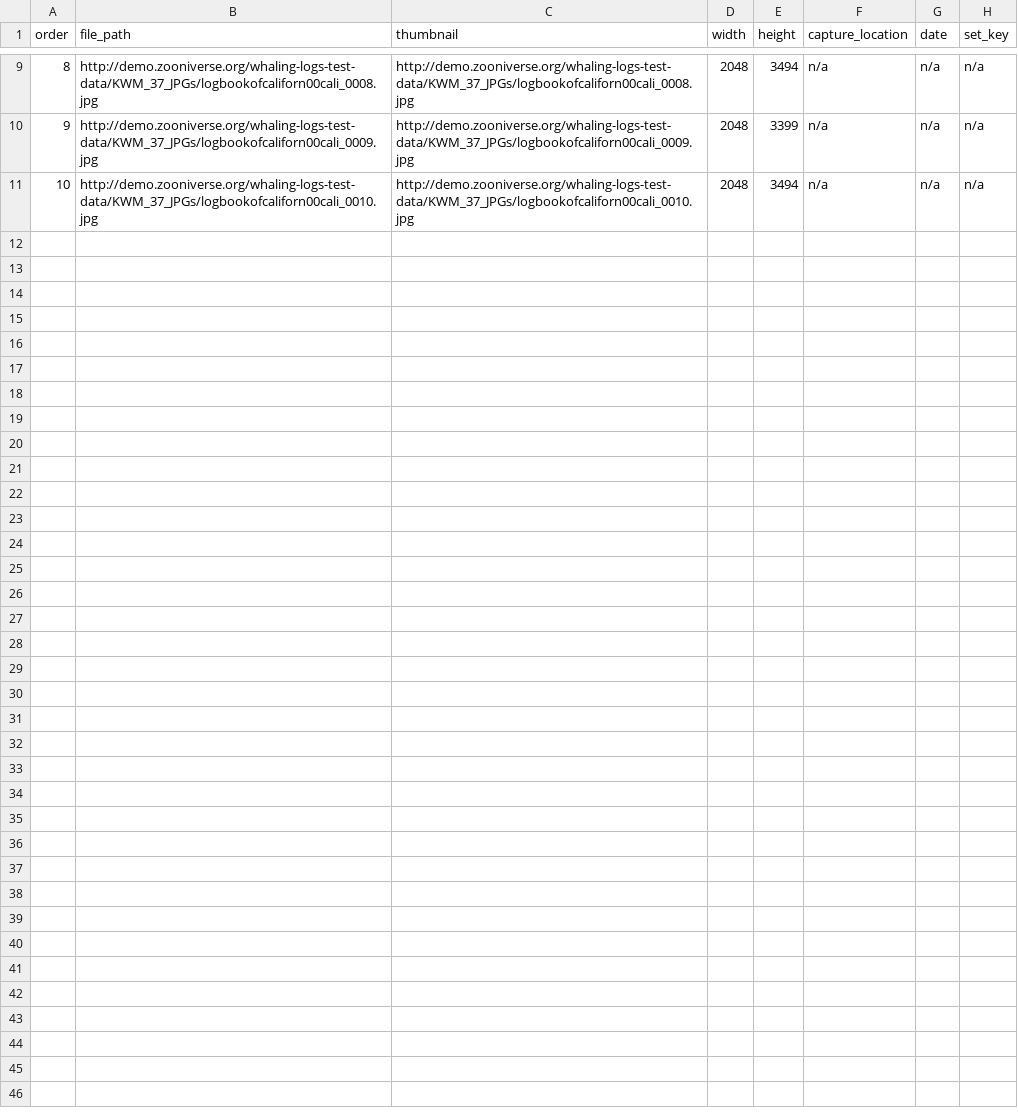
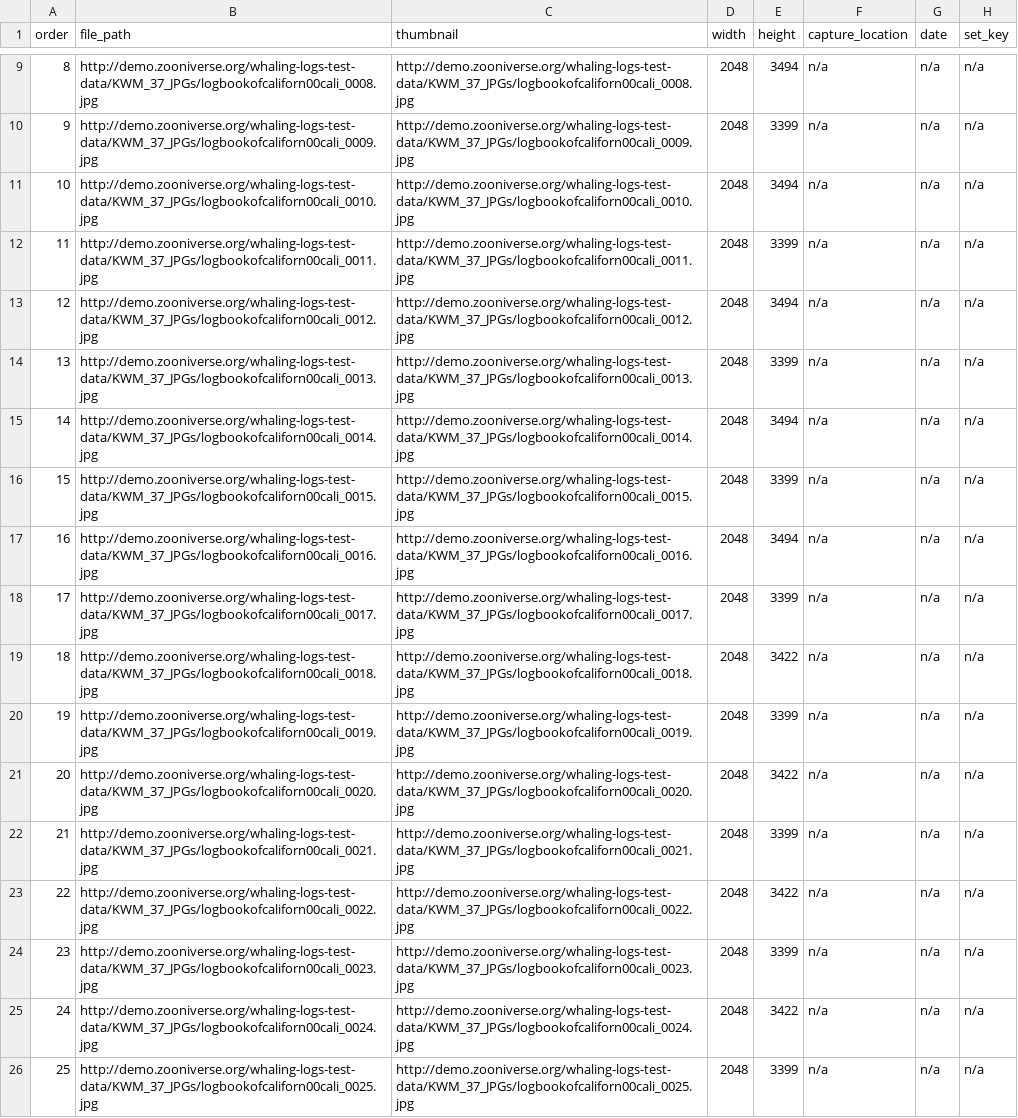
Before and after one commit to zooniverse/scribeAPI, a CSV file: project/whale_tales/subjects/group_KWM_37_JPGs_shorter.csv, drawn as a sheet; only a part is shown, gaps mark what is left out; the diff names each change by its address in the sheet, - before the commit and + after, or states it on an @@ line.

```diff
--- a/project/whale_tales/subjects/group_KWM_37_JPGs_shorter.csv
+++ b/project/whale_tales/subjects/group_KWM_37_JPGs_shorter.csv
+row 12: 11 | http://demo.zooniverse.org/whaling-logs-test-data/KWM_37_JPGs/logbookofcaliforn00cali_0011.jpg | http://demo.zooniverse.org/whaling-logs-test-data/KWM_37_JPGs/logbookofcaliforn00cali_0011.jpg | 2048 | 3399 | n/a | n/a | n/a
+row 13: 12 | http://demo.zooniverse.org/whaling-logs-test-data/KWM_37_JPGs/logbookofcaliforn00cali_0012.jpg | http://demo.zooniverse.org/whaling-logs-test-data/KWM_37_JPGs/logbookofcaliforn00cali_0012.jpg | 2048 | 3494 | n/a | n/a | n/a
+row 14: 13 | http://demo.zooniverse.org/whaling-logs-test-data/KWM_37_JPGs/logbookofcaliforn00cali_0013.jpg | http://demo.zooniverse.org/whaling-logs-test-data/KWM_37_JPGs/logbookofcaliforn00cali_0013.jpg | 2048 | 3399 | n/a | n/a | n/a
+row 15: 14 | http://demo.zooniverse.org/whaling-logs-test-data/KWM_37_JPGs/logbookofcaliforn00cali_0014.jpg | http://demo.zooniverse.org/whaling-logs-test-data/KWM_37_JPGs/logbookofcaliforn00cali_0014.jpg | 2048 | 3494 | n/a | n/a | n/a
+row 16: 15 | http://demo.zooniverse.org/whaling-logs-test-data/KWM_37_JPGs/logbookofcaliforn00cali_0015.jpg | http://demo.zooniverse.org/whaling-logs-test-data/KWM_37_JPGs/logbookofcaliforn00cali_0015.jpg | 2048 | 3399 | n/a | n/a | n/a
+row 17: 16 | http://demo.zooniverse.org/whaling-logs-test-data/KWM_37_JPGs/logbookofcaliforn00cali_0016.jpg | http://demo.zooniverse.org/whaling-logs-test-data/KWM_37_JPGs/logbookofcaliforn00cali_0016.jpg | 2048 | 3494 | n/a | n/a | n/a
+row 18: 17 | http://demo.zooniverse.org/whaling-logs-test-data/KWM_37_JPGs/logbookofcaliforn00cali_0017.jpg | http://demo.zooniverse.org/whaling-logs-test-data/KWM_37_JPGs/logbookofcaliforn00cali_0017.jpg | 2048 | 3399 | n/a | n/a | n/a
+row 19: 18 | http://demo.zooniverse.org/whaling-logs-test-data/KWM_37_JPGs/logbookofcaliforn00cali_0018.jpg | http://demo.zooniverse.org/whaling-logs-test-data/KWM_37_JPGs/logbookofcaliforn00cali_0018.jpg | 2048 | 3422 | n/a | n/a | n/a
+row 20: 19 | http://demo.zooniverse.org/whaling-logs-test-data/KWM_37_JPGs/logbookofcaliforn00cali_0019.jpg | http://demo.zooniverse.org/whaling-logs-test-data/KWM_37_JPGs/logbookofcaliforn00cali_0019.jpg | 2048 | 3399 | n/a | n/a | n/a
+row 21: 20 | http://demo.zooniverse.org/whaling-logs-test-data/KWM_37_JPGs/logbookofcaliforn00cali_0020.jpg | http://demo.zooniverse.org/whaling-logs-test-data/KWM_37_JPGs/logbookofcaliforn00cali_0020.jpg | 2048 | 3422 | n/a | n/a | n/a
+row 22: 21 | http://demo.zooniverse.org/whaling-logs-test-data/KWM_37_JPGs/logbookofcaliforn00cali_0021.jpg | http://demo.zooniverse.org/whaling-logs-test-data/KWM_37_JPGs/logbookofcaliforn00cali_0021.jpg | 2048 | 3399 | n/a | n/a | n/a
+row 23: 22 | http://demo.zooniverse.org/whaling-logs-test-data/KWM_37_JPGs/logbookofcaliforn00cali_0022.jpg | http://demo.zooniverse.org/whaling-logs-test-data/KWM_37_JPGs/logbookofcaliforn00cali_0022.jpg | 2048 | 3422 | n/a | n/a | n/a
+row 24: 23 | http://demo.zooniverse.org/whaling-logs-test-data/KWM_37_JPGs/logbookofcaliforn00cali_0023.jpg | http://demo.zooniverse.org/whaling-logs-test-data/KWM_37_JPGs/logbookofcaliforn00cali_0023.jpg | 2048 | 3399 | n/a | n/a | n/a
+row 25: 24 | http://demo.zooniverse.org/whaling-logs-test-data/KWM_37_JPGs/logbookofcaliforn00cali_0024.jpg | http://demo.zooniverse.org/whaling-logs-test-data/KWM_37_JPGs/logbookofcaliforn00cali_0024.jpg | 2048 | 3422 | n/a | n/a | n/a
+row 26: 25 | http://demo.zooniverse.org/whaling-logs-test-data/KWM_37_JPGs/logbookofcaliforn00cali_0025.jpg | http://demo.zooniverse.org/whaling-logs-test-data/KWM_37_JPGs/logbookofcaliforn00cali_0025.jpg | 2048 | 3399 | n/a | n/a | n/a
```
Also changed, not shown: project/whale_tales/subjects/group_KWM_13_JPGs_shorter.csv, project/whale_tales/subjects/group_KWM_40_JPGs_shorter.csv, 2 other files.
